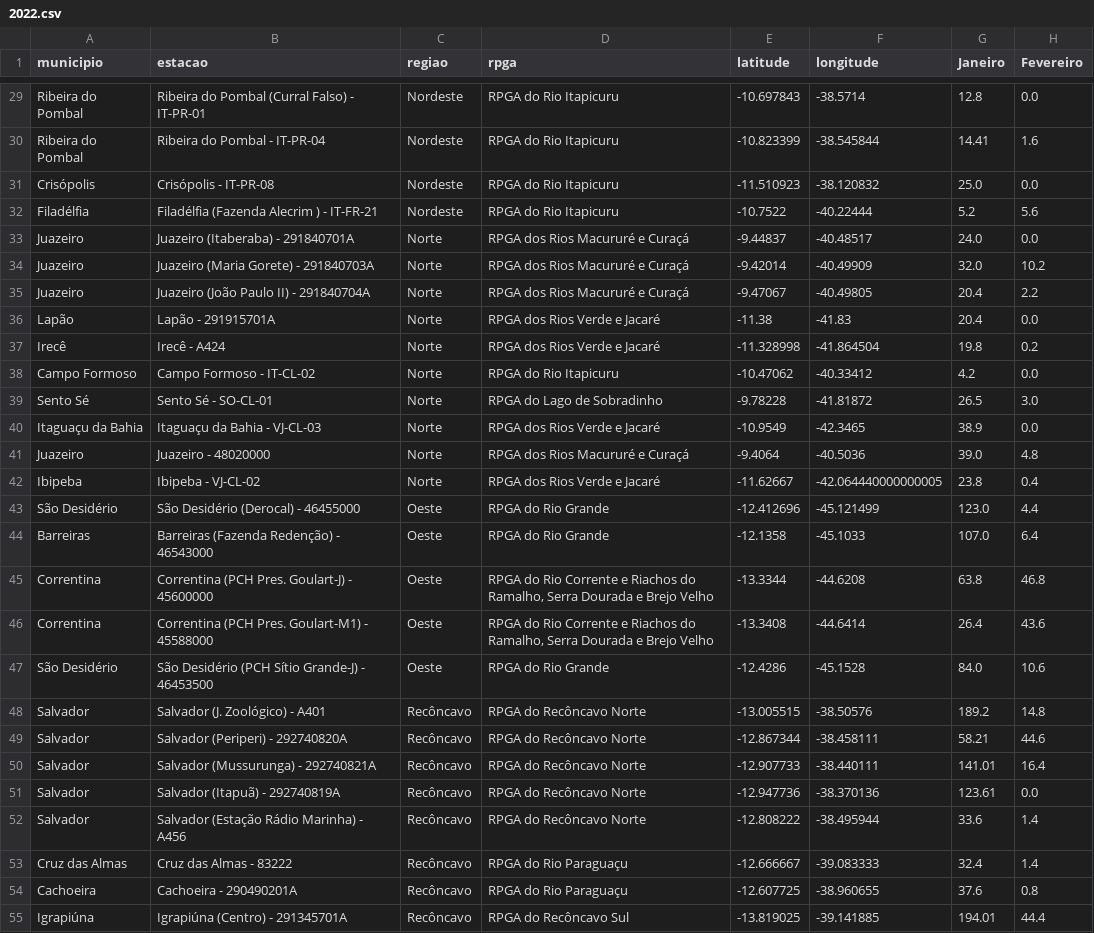
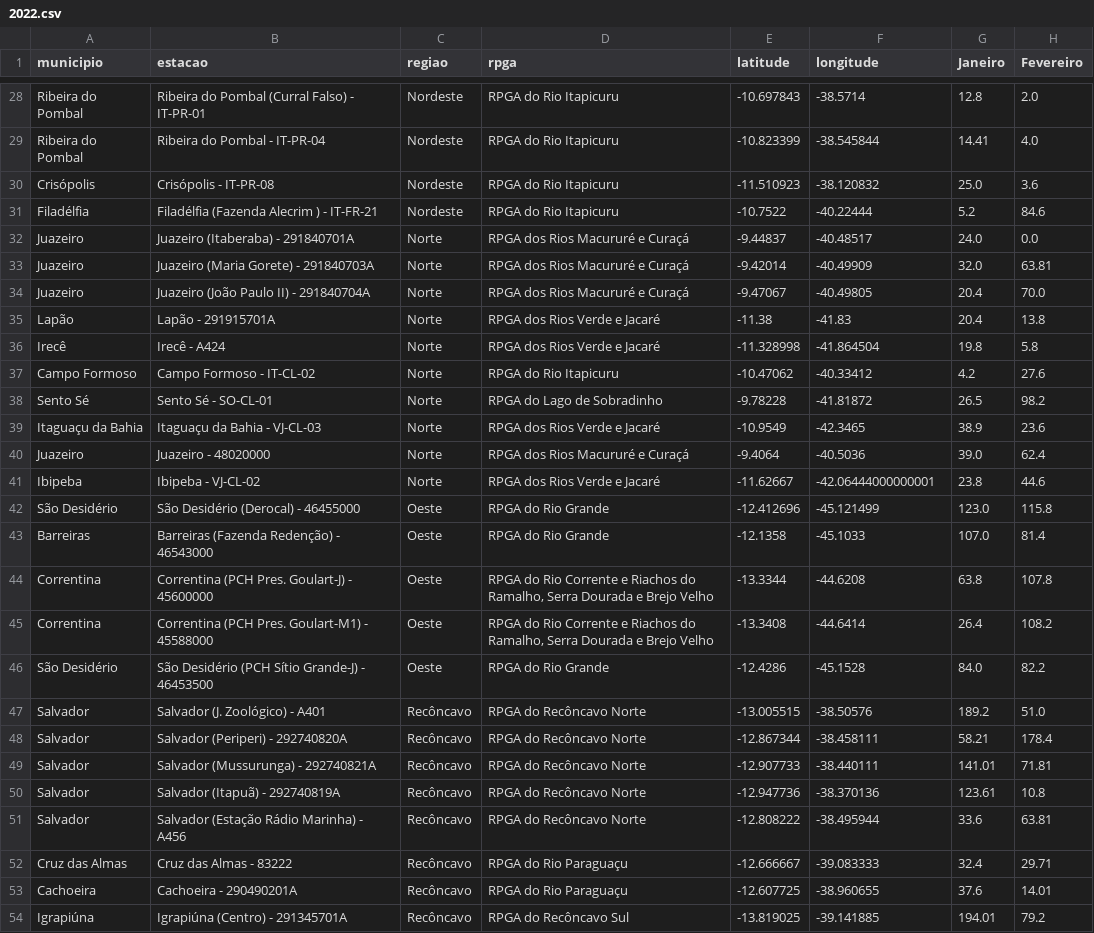
Before and after one commit to SantiagoAmaral/monitoramento1, a CSV file: dados/mensal/2022.csv, drawn as a sheet; only a part is shown, gaps mark what is left out; addresses are those after the commit; the diff covers the shown part only; the diff names each change by its address in the sheet, - before the commit and + after, or states it on an @@ line.

```diff
--- a/dados/mensal/2022.csv
+++ b/dados/mensal/2022.csv
-H28 (Fevereiro): 0.0
+H28 (Fevereiro): 2.0
-H29 (Fevereiro): 1.6
+H29 (Fevereiro): 4.0
-H30 (Fevereiro): 0.0
+H30 (Fevereiro): 3.6
-H31 (Fevereiro): 5.6
+H31 (Fevereiro): 84.6
-H33 (Fevereiro): 10.2
+H33 (Fevereiro): 63.81
-H34 (Fevereiro): 2.2
+H34 (Fevereiro): 70.0
-H35 (Fevereiro): 0.0
+H35 (Fevereiro): 13.8
-H36 (Fevereiro): 0.2
+H36 (Fevereiro): 5.8
-H37 (Fevereiro): 0.0
+H37 (Fevereiro): 27.6
-H38 (Fevereiro): 3.0
+H38 (Fevereiro): 98.2
-H39 (Fevereiro): 0.0
+H39 (Fevereiro): 23.6
-H40 (Fevereiro): 4.8
+H40 (Fevereiro): 62.4
-F41 (longitude): -42.064440000000005
+F41 (longitude): -42.06444000000001
-H41 (Fevereiro): 0.4
+H41 (Fevereiro): 44.6
-H42 (Fevereiro): 4.4
+H42 (Fevereiro): 115.8
-H43 (Fevereiro): 6.4
+H43 (Fevereiro): 81.4
-H44 (Fevereiro): 46.8
+H44 (Fevereiro): 107.8
-H45 (Fevereiro): 43.6
+H45 (Fevereiro): 108.2
-H46 (Fevereiro): 10.6
+H46 (Fevereiro): 82.2
-H47 (Fevereiro): 14.8
+H47 (Fevereiro): 51.0
-H48 (Fevereiro): 44.6
+H48 (Fevereiro): 178.4
-H49 (Fevereiro): 16.4
+H49 (Fevereiro): 71.81
-H50 (Fevereiro): 0.0
+H50 (Fevereiro): 10.8
-H51 (Fevereiro): 1.4
+H51 (Fevereiro): 63.81
-H52 (Fevereiro): 1.4
+H52 (Fevereiro): 29.71
-H53 (Fevereiro): 0.8
+H53 (Fevereiro): 14.01
-H54 (Fevereiro): 44.4
+H54 (Fevereiro): 79.2
```
Also changed, not shown: 2 removed rows and 97 edited cells elsewhere in this file.
